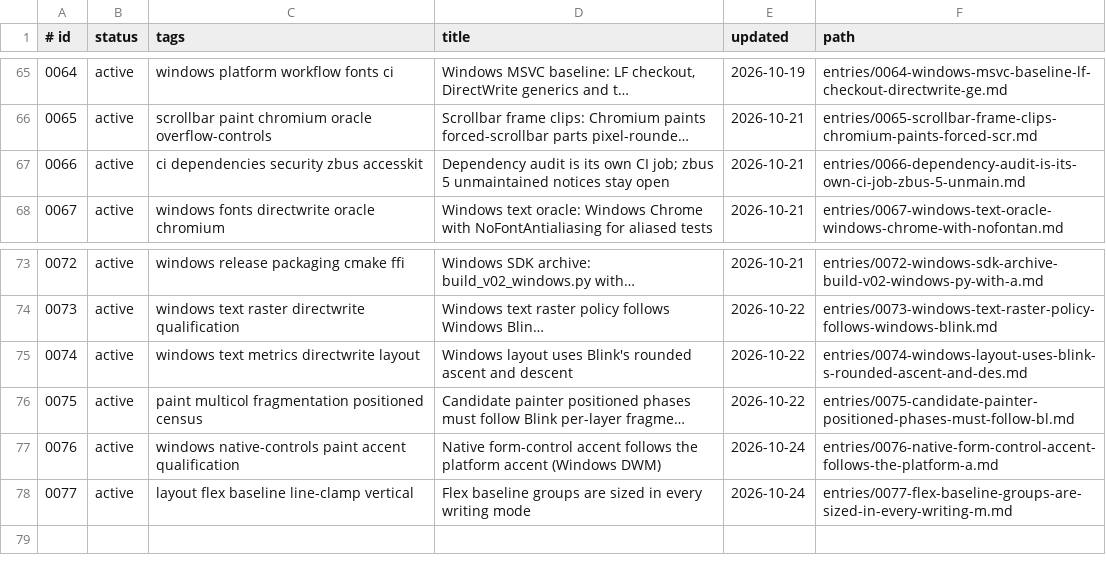
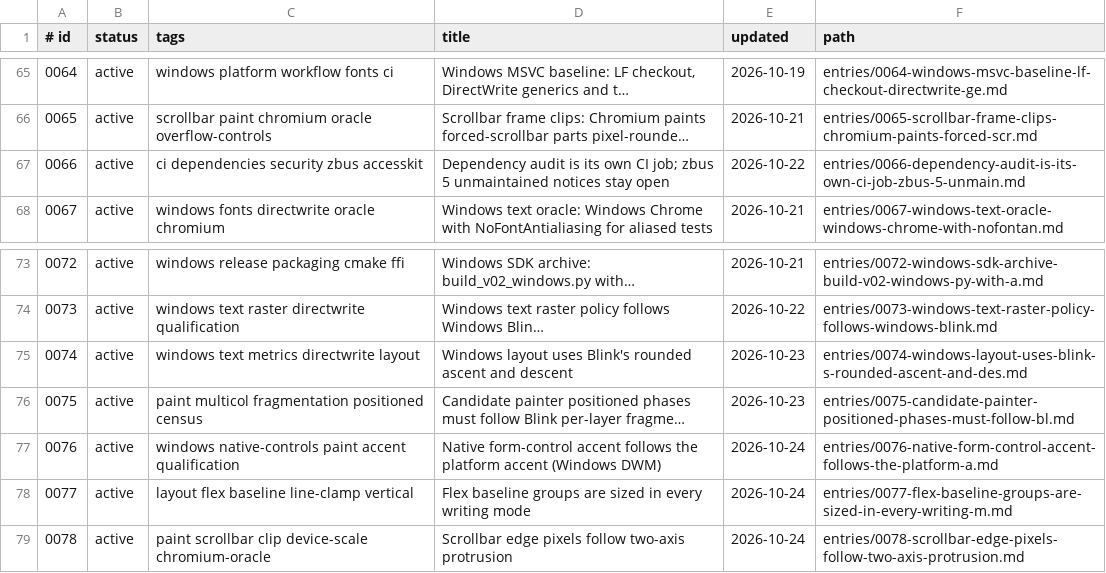
Before and after one commit to zhuowcui/open-ui, a TSV file: docs/memory/index.tsv, drawn as a sheet; only a part is shown, gaps mark what is left out; long unchanged cells end in …; the diff names each change by its address in the sheet, - before the commit and + after, or states it on an @@ line.

```diff
--- a/docs/memory/index.tsv
+++ b/docs/memory/index.tsv
-E67 (updated): 2026-10-21
+E67 (updated): 2026-10-22
-E75:E76 (updated): 2026-10-22
+E75:E76 (updated): 2026-10-23
+row 79: 0078 | active | paint scrollbar clip device-scale chromium-oracle | Scrollbar edge pixels follow two-axis protrusion | 2026-10-24 | entries/0078-scrollbar-edge-pixels-follow-two-axis-protrusion.md
```
Also changed, not shown: 6 other files.
